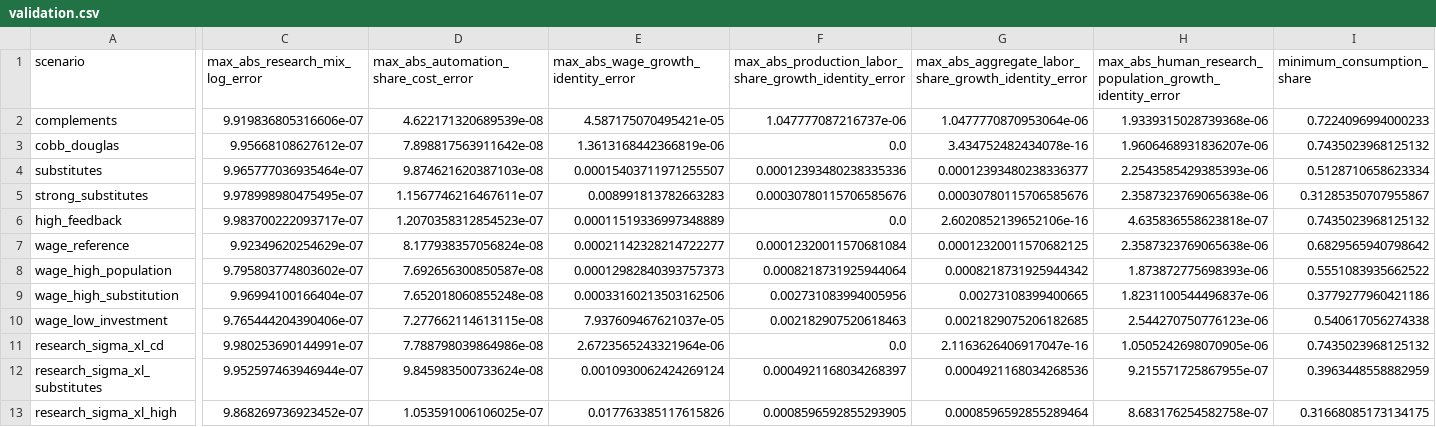
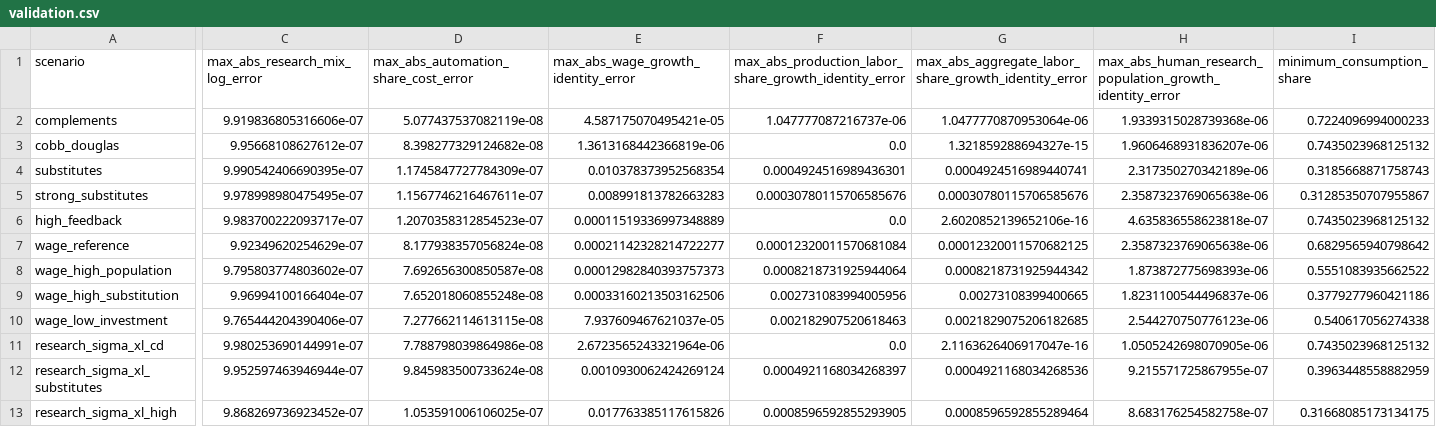
Before and after one commit to oliverpardo1979/AI-Future-Paper, a CSV file: numerical/validation.csv, drawn as a sheet; only a part is shown, gaps mark what is left out; the diff covers the shown part only; the diff names each change by its address in the sheet, - before the commit and + after, or states it on an @@ line.

```diff
--- a/numerical/validation.csv
+++ b/numerical/validation.csv
-D2: 4.622171320689539e-08
+D2: 5.077437537082119e-08
-D3: 7.898817563911642e-08
+D3: 8.398277329124682e-08
-G3: 3.434752482434078e-16
+G3: 1.321859288694327e-15
-C4 (max_abs_research_mix_log_error): 9.965777036935464e-07
+C4 (max_abs_research_mix_log_error): 9.990542406690395e-07
-D4: 9.874621620387103e-08
+D4: 1.1745847727784309e-07
-E4: 0.00015403711971255507
+E4: 0.010378373952568354
-F4: 0.00012393480238335336
+F4: 0.0004924516989436301
-G4: 0.00012393480238336377
+G4: 0.0004924516989440741
-H4: 2.2543585429385393e-06
+H4: 2.317350270342189e-06
-I4 (minimum_consumption_share): 0.5128710658623334
+I4 (minimum_consumption_share): 0.3185668871758743
```
Also changed, not shown: 2 edited cells elsewhere in this file, numerical/interest_rate_summary.csv, numerical/labor_share_summary.csv, 13 other files.
